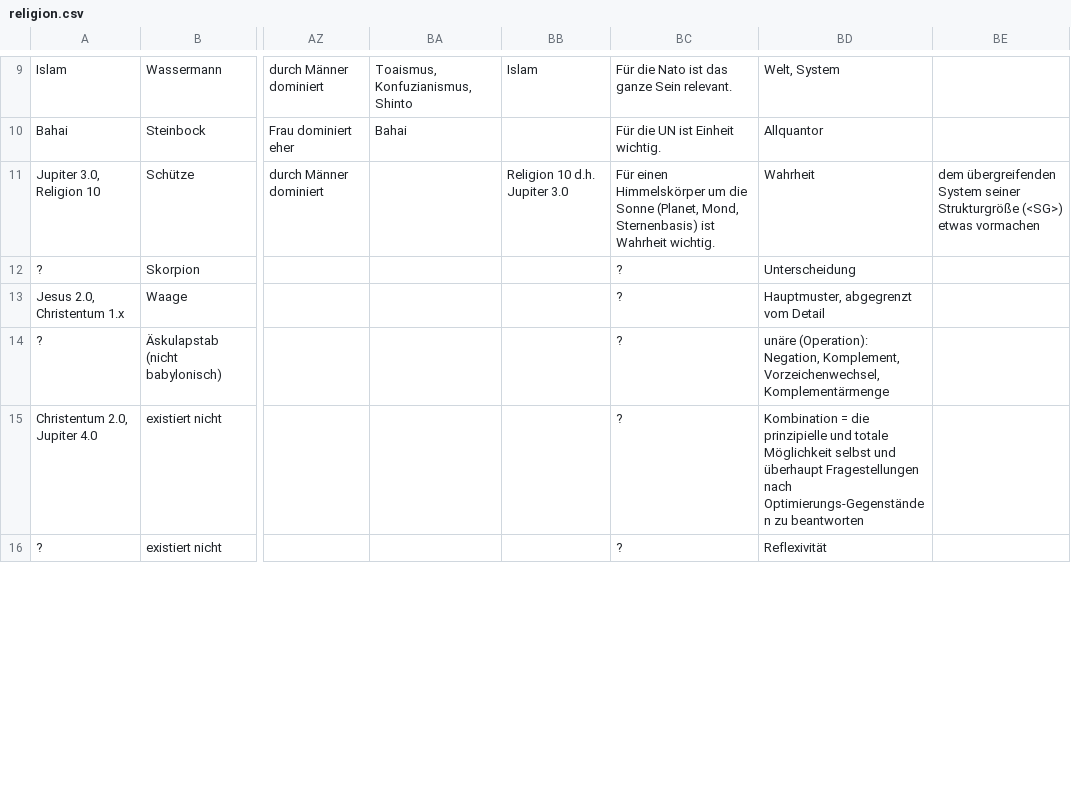
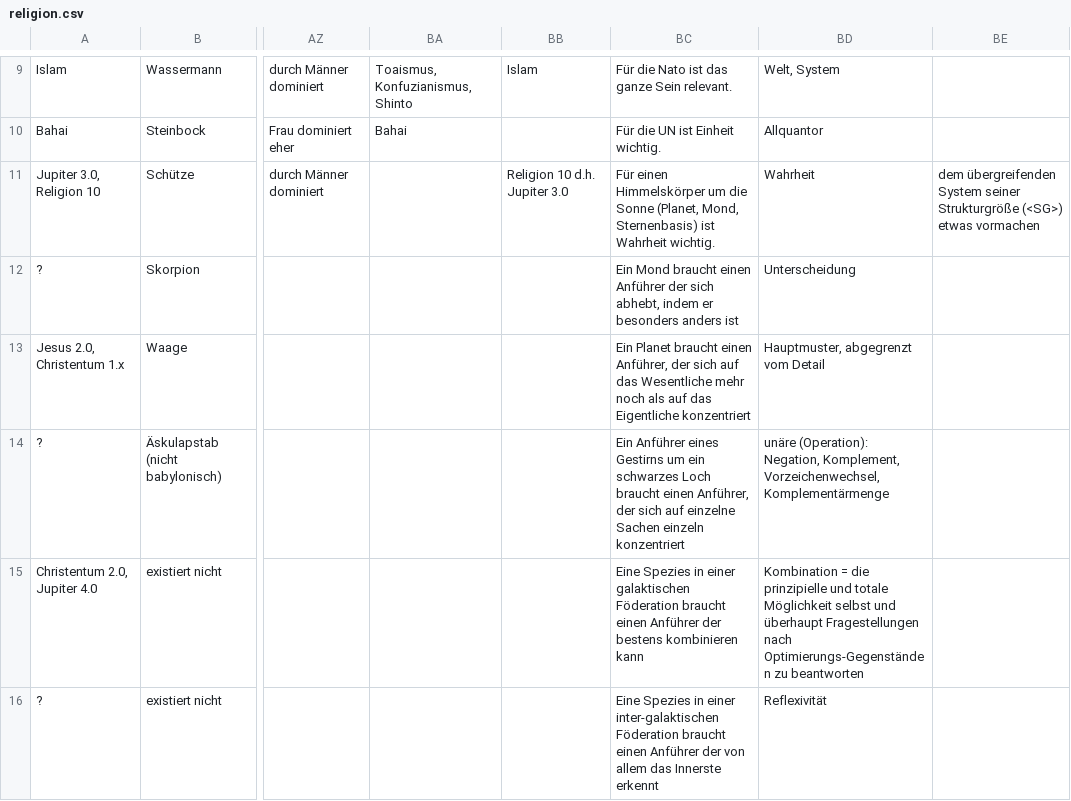
Before and after one commit to githubuser2000/reta.old.repaired, a CSV file: religion.csv, drawn as a sheet; only a part is shown, gaps mark what is left out; the diff covers the shown part only; the diff names each change by its address in the sheet, - before the commit and + after, or states it on an @@ line.

```diff
--- a/religion.csv
+++ b/religion.csv
-BC12: ?
+BC12: Ein Mond braucht einen Anführer der sich abhebt, indem er besonders anders ist
-BC13: ?
+BC13: Ein Planet braucht einen Anführer, der sich auf das Wesentliche mehr noch als auf das Eigentliche konzentriert
-BC14: ?
+BC14: Ein Anführer eines Gestirns um ein schwarzes Loch braucht einen Anführer, der sich auf einzelne Sachen einzeln konzentriert
-BC15: ?
+BC15: Eine Spezies in einer galaktischen Föderation braucht einen Anführer der bestens kombinieren kann
-BC16: ?
+BC16: Eine Spezies in einer inter-galaktischen Föderation braucht einen Anführer der von allem das Innerste erkennt
```
Also changed, not shown: 35 edited cells elsewhere in this file, kombi.csv, 2 other files.
